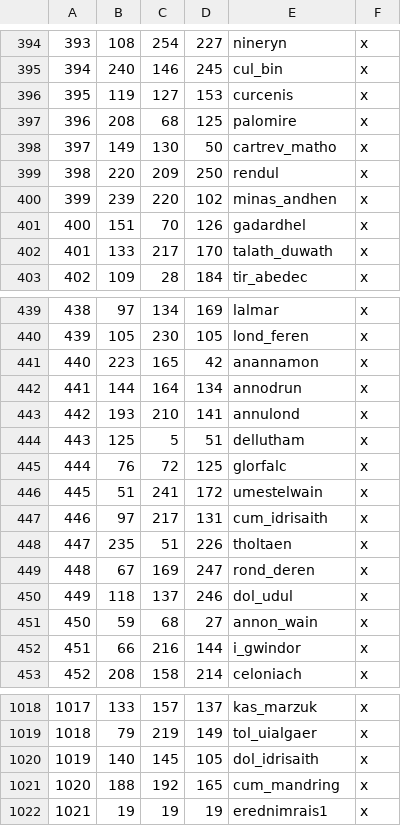
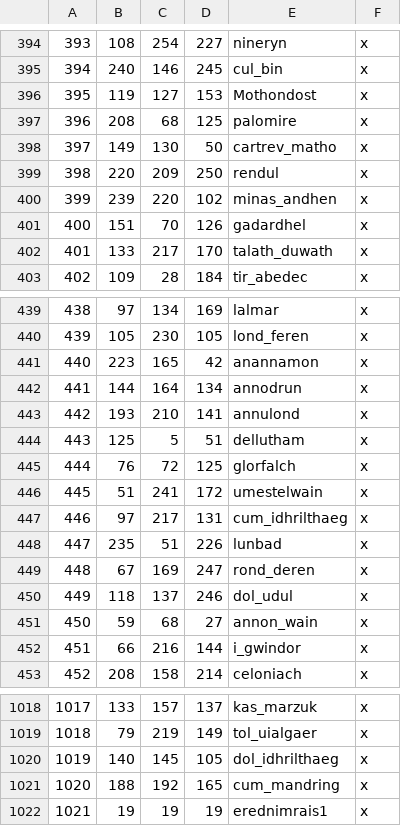
Before and after one commit to terrapass/RealmsInExile, a CSV file: LotRRealmsInExileDev/map_data/definition.csv, drawn as a sheet; only a part is shown, gaps mark what is left out.

```diff
--- a/LotRRealmsInExileDev/map_data/definition.csv
+++ b/LotRRealmsInExileDev/map_data/definition.csv
@@ -395,3 +395,3 @@
 394;240;146;245;cul_bin;x
-395;119;127;153;curcenis;x
+395;119;127;153;Mothondost;x
 396;208;68;125;palomire;x
@@ -444,6 +444,6 @@
 443;125;5;51;dellutham;x
-444;76;72;125;glorfalc;x
+444;76;72;125;glorfalch;x
 445;51;241;172;umestelwain;x
-446;97;217;131;cum_idrisaith;x
-447;235;51;226;tholtaen;x
+446;97;217;131;cum_idhrilthaeg;x
+447;235;51;226;lunbad;x
 448;67;169;247;rond_deren;x
@@ -1019,3 +1019,3 @@
 1018;79;219;149;tol_uialgaer;x
-1019;140;145;105;dol_idrisaith;x
+1019;140;145;105;dol_idhrilthaeg;x
 1020;188;192;165;cum_mandring;x
```
Also changed, not shown: 20 other files.
